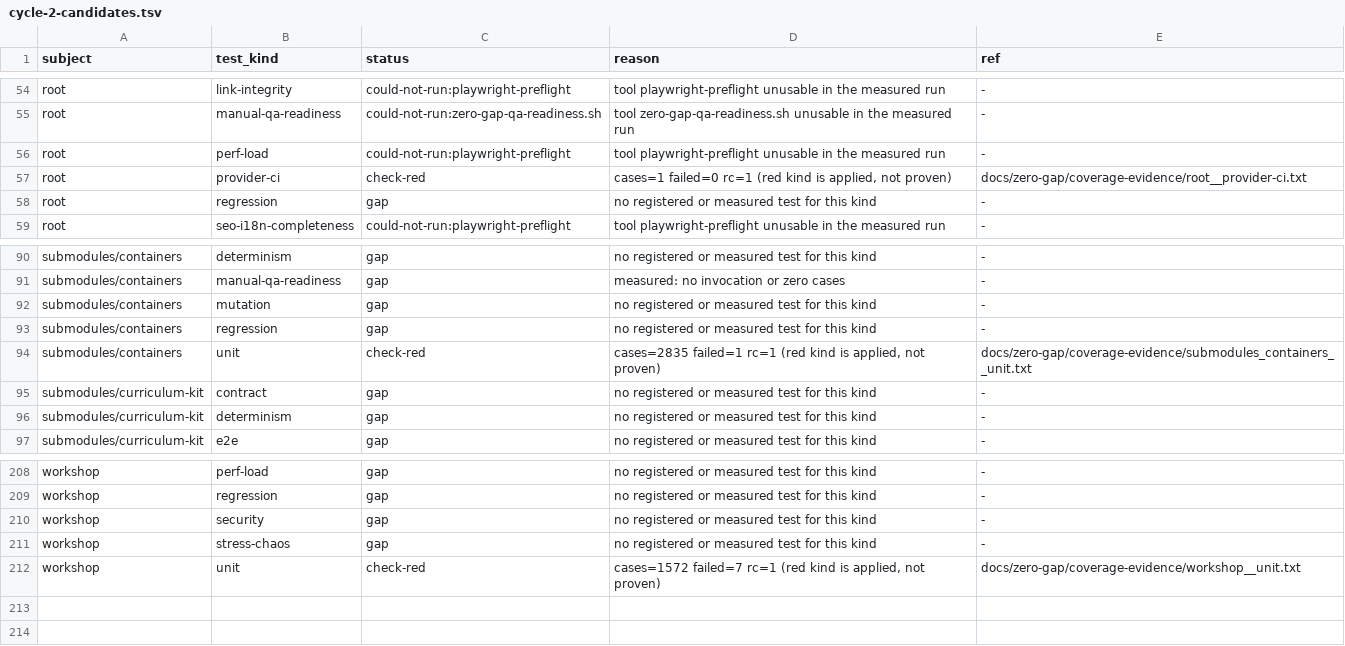
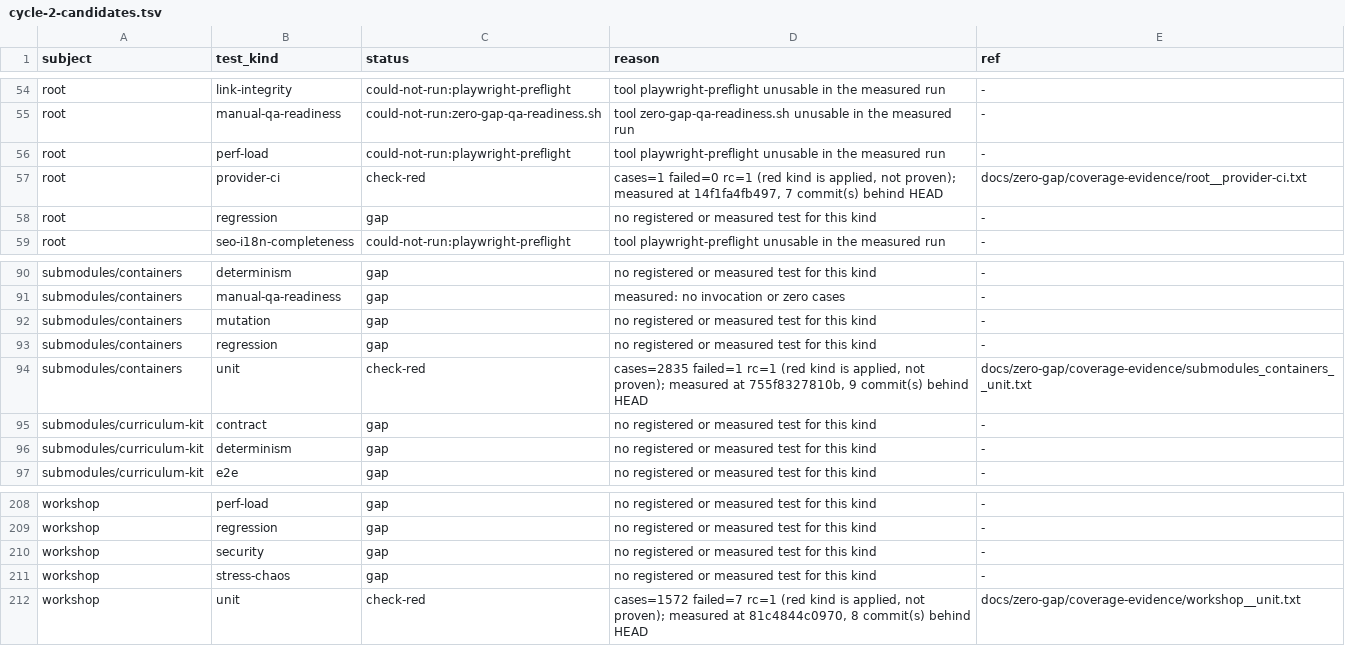
Before and after one commit to milos85vasic/vasic, a TSV file: docs/zero-gap/cycle-2-candidates.tsv, drawn as a sheet; only a part is shown, gaps mark what is left out; the diff covers the shown part only.

```diff
--- a/docs/zero-gap/cycle-2-candidates.tsv
+++ b/docs/zero-gap/cycle-2-candidates.tsv
@@ -56,3 +56,3 @@ root	manual-qa-readiness	could-not-run:zero-gap-qa-readiness.sh	tool zero-gap-qa
 root	perf-load	could-not-run:playwright-preflight	tool playwright-preflight unusable in the measured run	-
-root	provider-ci	check-red	cases=1 failed=0 rc=1 (red kind is applied, not proven)	docs/zero-gap/coverage-evidence/root__provider-ci.txt
+root	provider-ci	check-red	cases=1 failed=0 rc=1 (red kind is applied, not proven); measured at 14f1fa4fb497, 7 commit(s) behind HEAD	docs/zero-gap/coverage-evidence/root__provider-ci.txt
 root	regression	gap	no registered or measured test for this kind	-
@@ -93,3 +93,3 @@ submodules/containers	mutation	gap	no registered or measured test for this kind
 submodules/containers	regression	gap	no registered or measured test for this kind	-
-submodules/containers	unit	check-red	cases=2835 failed=1 rc=1 (red kind is applied, not proven)	docs/zero-gap/coverage-evidence/submodules_containers__unit.txt
+submodules/containers	unit	check-red	cases=2835 failed=1 rc=1 (red kind is applied, not proven); measured at 755f8327810b, 9 commit(s) behind HEAD	docs/zero-gap/coverage-evidence/submodules_containers__unit.txt
 submodules/curriculum-kit	contract	gap	no registered or measured test for this kind	-
@@ -211,2 +211,2 @@ workshop	security	gap	no registered or measured test for this kind	-
 workshop	stress-chaos	gap	no registered or measured test for this kind	-
-workshop	unit	check-red	cases=1572 failed=7 rc=1 (red kind is applied, not proven)	docs/zero-gap/coverage-evidence/workshop__unit.txt
+workshop	unit	check-red	cases=1572 failed=7 rc=1 (red kind is applied, not proven); measured at 81c4844c0970, 8 commit(s) behind HEAD	docs/zero-gap/coverage-evidence/workshop__unit.txt
```
Also changed, not shown: 15 edited cells elsewhere in this file, docs/zero-gap/coverage.tsv, 13 other files.
